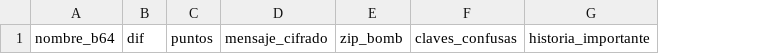
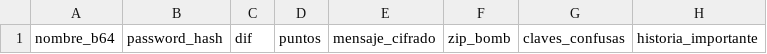
Before and after one commit to adriansantor/ctf-dimension-26, a CSV file: ctf/retos.csv, drawn as a sheet; only a part is shown; the diff names each change by its address in the sheet, - before the commit and + after, or states it on an @@ line.

```diff
--- a/ctf/retos.csv
+++ b/ctf/retos.csv
+column B, row 1: password_hash
```
Also changed, not shown: 3 other files.
